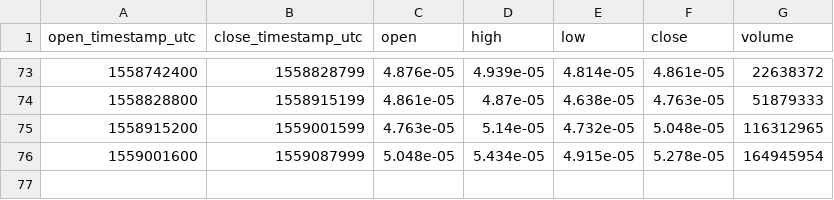
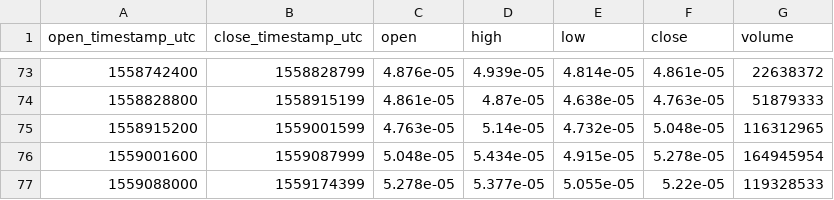
Before and after one commit to cryptobigbro/bitmex-XRPM19, a CSV file: bitmex-XRPM19-1d.csv, drawn as a sheet; only a part is shown, gaps mark what is left out.

```diff
--- a/bitmex-XRPM19-1d.csv
+++ b/bitmex-XRPM19-1d.csv
@@ -76 +76,2 @@ open_timestamp_utc,close_timestamp_utc,open,high,low,close,volume
 1559001600,1559087999,5.048e-05,5.434e-05,4.915e-05,5.278e-05,164945954
+1559088000,1559174399,5.278e-05,5.377e-05,5.055e-05,5.22e-05,119328533
```
Also changed, not shown: bitmex-XRPM19-1h.csv.
